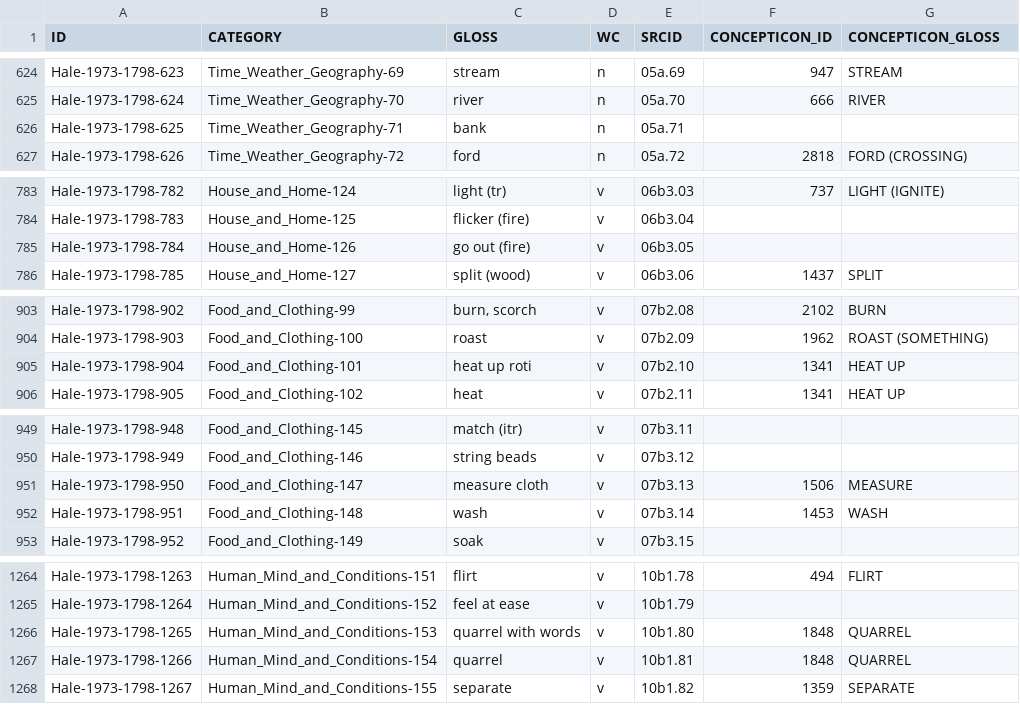
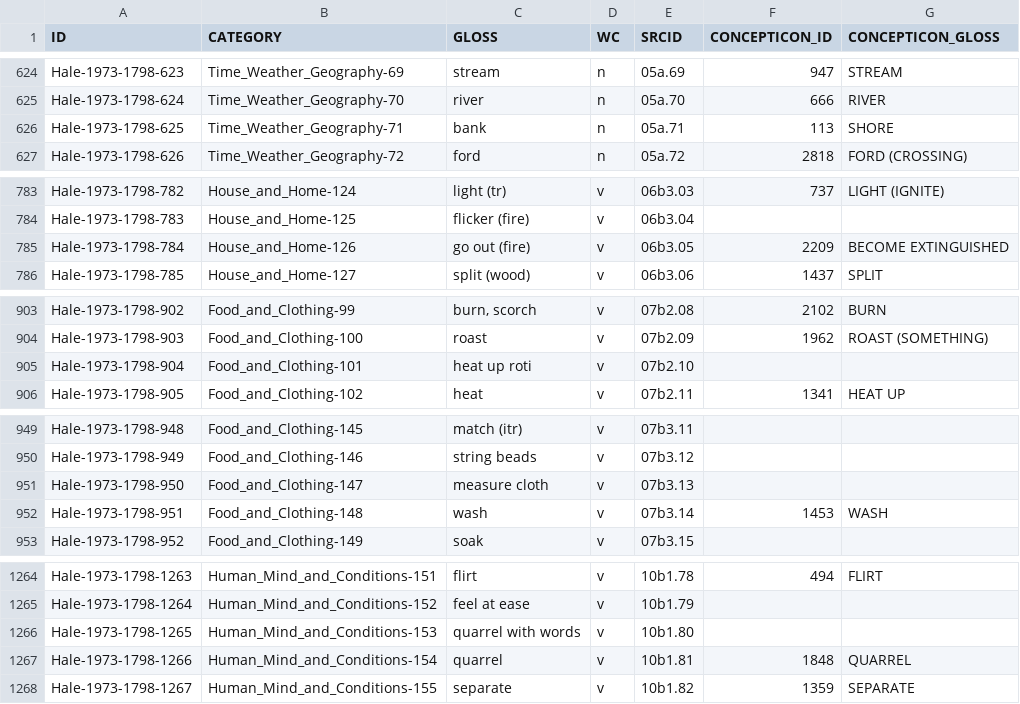
Before and after one commit to lexibank/halenepal, a TSV file: etc/concepts.tsv, drawn as a sheet; only a part is shown, gaps mark what is left out; the diff covers the shown part only.

Commit message:
corrections concepts.tsv (#7)
* corrections concepts.tsv

Mapping removed:

1. 'fight (of animals)' is different from 'fight (of people)'.
Hale-1973-1798-439	Animals-142	fight (animals)	v	03b.42	1423	FIGHT

2. 'give birth (of animals)' is different from 'give birth (of humans)'.
Hale-1973-1798-443	Animals-146	give birth	v	03b.46	1195	GIVE BIRTH

3. 'thresh (rice and wheat)' is differentiated from 'thresh (millet, etc.)'; since the latter one has a broader meaning, it remains mapped to 285	THRESH. The mapping for thresh (rice and wheat) is removed.
Hale-1973-1798-545	Plants-98	thresh (rice and wheat)	v	04b.33	285	THRESH

4. 'heat up roti' has a very specific meaning
Hale-1973-1798-904	Food_and_Clothing-101	heat up roti	v	07b2.10	1341	HEAT UP

5. 'measure cloth' has a very specific meaning
Hale-1973-1798-950	Food_and_Clothing-147	measure cloth	v	07b3.13	1506	MEASURE

6. 1848 QUARREL is a noun, not a verb
Hale-1973-1798-1265	Human_Mind_and_Conditions-153	quarrel with words	v	10b1.80	1848	QUARREL
Hale-1973-1798-1266	Human_Mind_and_Conditions-154	quarrel	v	10b1.81	1848	QUARREL

7. 1495 HAPPY and 699 SAD are adjectives; additionally, the list 12a (or Attributes) contains 'happy' and 'sad'.
Hale-1973-1798-1318	Human_Mind_and_Conditions-206	be pleased, happy	v	10b3.16	1495	HAPPY
Hale-1973-1798-1319	Human_Mind_and_Conditions-207	be sad	v	10b3.17	699	SAD

Mapping added:

1. Hale-1973-1798-274	Human_Body-175	be numb	v	02b2.30	2216	BECOME NUMB
2. Hale-1973-1798-517	Plants-70	spoil	v	04b.06	569	BECOME SPOILED
3. Hale-1973-1798-625	Time_Weather_Geography-71	bank	n	05a.71	113	SHORE
4. Hale-1973-1798-784	House_and_Home-126	go out (fire)	v	06b3.05	2209	BECOME EXTINGUISHED

* update corrections

Kept 1195 GIVE BIRTH and 1848 QUARREL for Hale-1973-1798-1266 Human_Mind_and_Conditions-154 quarrel v 10b1.81.

```diff
--- a/etc/concepts.tsv
+++ b/etc/concepts.tsv
@@ -625,3 +625,3 @@ Hale-1973-1798-623	Time_Weather_Geography-69	stream	n	05a.69	947	STREAM
 Hale-1973-1798-624	Time_Weather_Geography-70	river	n	05a.70	666	RIVER
-Hale-1973-1798-625	Time_Weather_Geography-71	bank	n	05a.71		
+Hale-1973-1798-625	Time_Weather_Geography-71	bank	n	05a.71	113	SHORE
 Hale-1973-1798-626	Time_Weather_Geography-72	ford	n	05a.72	2818	FORD (CROSSING)
@@ -784,3 +784,3 @@ Hale-1973-1798-782	House_and_Home-124	light (tr)	v	06b3.03	737	LIGHT (IGNITE)
 Hale-1973-1798-783	House_and_Home-125	flicker (fire)	v	06b3.04		
-Hale-1973-1798-784	House_and_Home-126	go out (fire)	v	06b3.05		
+Hale-1973-1798-784	House_and_Home-126	go out (fire)	v	06b3.05	2209	BECOME EXTINGUISHED
 Hale-1973-1798-785	House_and_Home-127	split (wood)	v	06b3.06	1437	SPLIT
@@ -904,3 +904,3 @@ Hale-1973-1798-902	Food_and_Clothing-99	burn, scorch	v	07b2.08	2102	BURN
 Hale-1973-1798-903	Food_and_Clothing-100	roast	v	07b2.09	1962	ROAST (SOMETHING)
-Hale-1973-1798-904	Food_and_Clothing-101	heat up roti	v	07b2.10	1341	HEAT UP
+Hale-1973-1798-904	Food_and_Clothing-101	heat up roti	v	07b2.10		
 Hale-1973-1798-905	Food_and_Clothing-102	heat	v	07b2.11	1341	HEAT UP
@@ -950,3 +950,3 @@ Hale-1973-1798-948	Food_and_Clothing-145	match (itr)	v	07b3.11
 Hale-1973-1798-949	Food_and_Clothing-146	string beads	v	07b3.12		
-Hale-1973-1798-950	Food_and_Clothing-147	measure cloth	v	07b3.13	1506	MEASURE
+Hale-1973-1798-950	Food_and_Clothing-147	measure cloth	v	07b3.13		
 Hale-1973-1798-951	Food_and_Clothing-148	wash	v	07b3.14	1453	WASH
@@ -1265,3 +1265,3 @@ Hale-1973-1798-1263	Human_Mind_and_Conditions-151	flirt	v	10b1.78	494	FLIRT
 Hale-1973-1798-1264	Human_Mind_and_Conditions-152	feel at ease	v	10b1.79		
-Hale-1973-1798-1265	Human_Mind_and_Conditions-153	quarrel with words	v	10b1.80	1848	QUARREL
+Hale-1973-1798-1265	Human_Mind_and_Conditions-153	quarrel with words	v	10b1.80		
 Hale-1973-1798-1266	Human_Mind_and_Conditions-154	quarrel	v	10b1.81	1848	QUARREL
```
Also changed, not shown: 12 edited cells elsewhere in this file.
